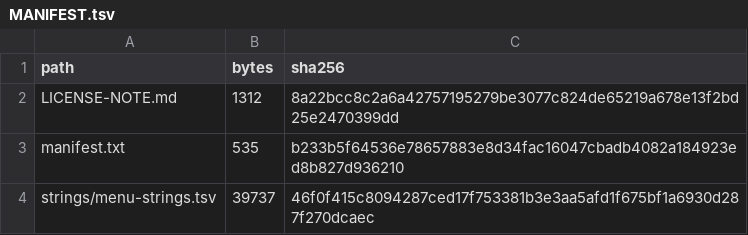
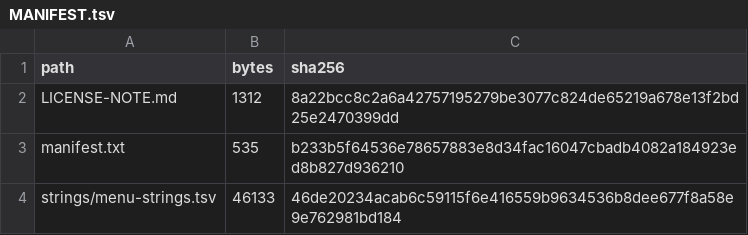
Before and after one commit to hajdawery/cof-enhanced, a TSV file: languages/spanish/MANIFEST.tsv, drawn as a sheet.

```diff
--- a/languages/spanish/MANIFEST.tsv
+++ b/languages/spanish/MANIFEST.tsv
@@ -3,2 +3,2 @@ LICENSE-NOTE.md	1312	8a22bcc8c2a6a42757195279be3077c824de65219a678e13f2bd25e2470
 manifest.txt	535	b233b5f64536e78657883e8d34fac16047cbadb4082a184923ed8b827d936210
-strings/menu-strings.tsv	39737	46f0f415c8094287ced17f753381b3e3aa5afd1f675bf1a6930d287f270dcaec
+strings/menu-strings.tsv	46133	46de20234acab6c59115f6e416559b9634536b8dee677f8a58e9e762981bd184
```
Also changed, not shown: languages/dutch/MANIFEST.tsv, languages/french/MANIFEST.tsv, 14 other files.
